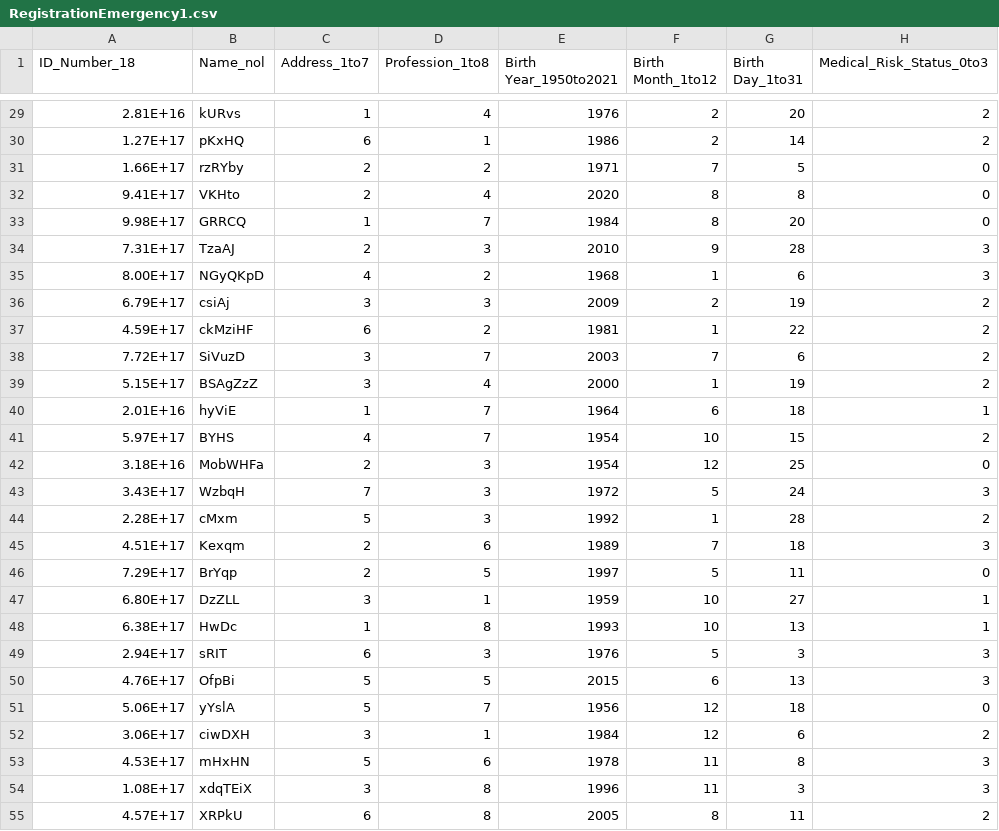
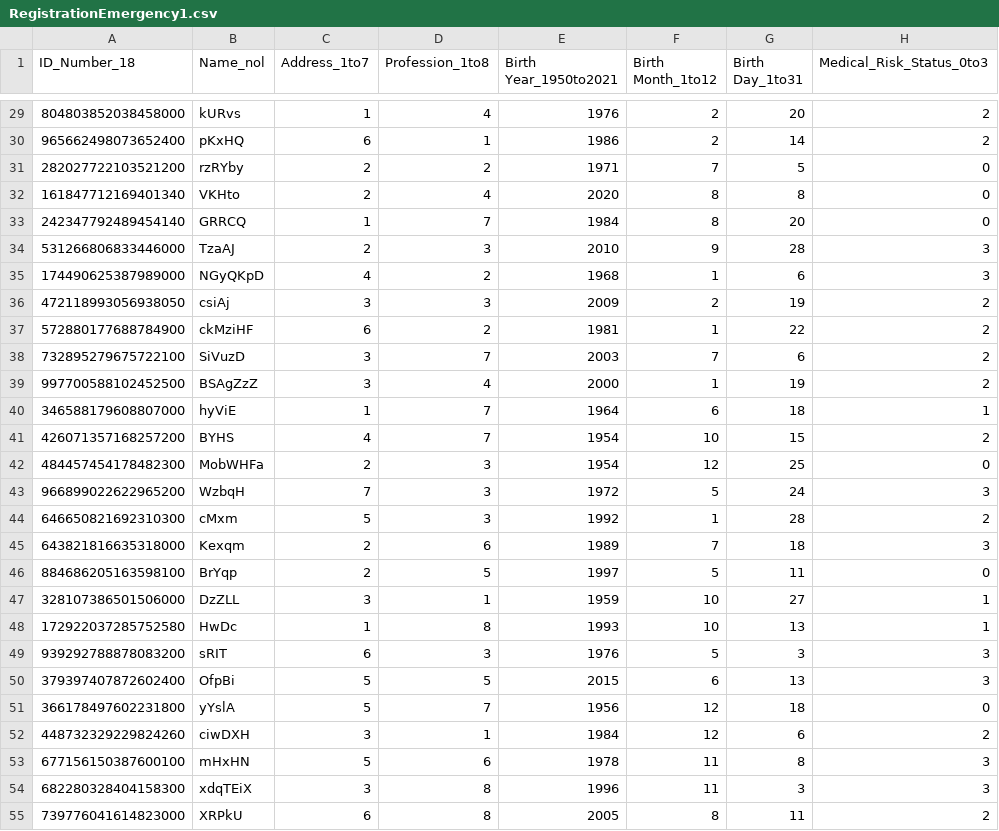
Before and after one commit to BiEchi/Programming-Assignment-1, a CSV file: database/RegistrationEmergency1.csv, drawn as a sheet; only a part is shown, gaps mark what is left out; the diff covers the shown part only; the diff names each change by its address in the sheet, - before the commit and + after, or states it on an @@ line.

```diff
--- a/database/RegistrationEmergency1.csv
+++ b/database/RegistrationEmergency1.csv
-A29 (ID_Number_18): 2.81E+16
+A29 (ID_Number_18): 804803852038458000
-A30 (ID_Number_18): 1.27E+17
+A30 (ID_Number_18): 965662498073652400
-A31 (ID_Number_18): 1.66E+17
+A31 (ID_Number_18): 282027722103521200
-A32 (ID_Number_18): 9.41E+17
+A32 (ID_Number_18): 161847712169401340
-A33 (ID_Number_18): 9.98E+17
+A33 (ID_Number_18): 242347792489454140
-A34 (ID_Number_18): 7.31E+17
+A34 (ID_Number_18): 531266806833446000
-A35 (ID_Number_18): 8.00E+17
+A35 (ID_Number_18): 174490625387989000
-A36 (ID_Number_18): 6.79E+17
+A36 (ID_Number_18): 472118993056938050
-A37 (ID_Number_18): 4.59E+17
+A37 (ID_Number_18): 572880177688784900
-A38 (ID_Number_18): 7.72E+17
+A38 (ID_Number_18): 732895279675722100
-A39 (ID_Number_18): 5.15E+17
+A39 (ID_Number_18): 997700588102452500
-A40 (ID_Number_18): 2.01E+16
+A40 (ID_Number_18): 346588179608807000
-A41 (ID_Number_18): 5.97E+17
+A41 (ID_Number_18): 426071357168257200
-A42 (ID_Number_18): 3.18E+16
+A42 (ID_Number_18): 484457454178482300
-A43 (ID_Number_18): 3.43E+17
+A43 (ID_Number_18): 966899022622965200
-A44 (ID_Number_18): 2.28E+17
+A44 (ID_Number_18): 646650821692310300
-A45 (ID_Number_18): 4.51E+17
+A45 (ID_Number_18): 643821816635318000
-A46 (ID_Number_18): 7.29E+17
+A46 (ID_Number_18): 884686205163598100
-A47 (ID_Number_18): 6.80E+17
+A47 (ID_Number_18): 328107386501506000
-A48 (ID_Number_18): 6.38E+17
+A48 (ID_Number_18): 172922037285752580
-A49 (ID_Number_18): 2.94E+17
+A49 (ID_Number_18): 939292788878083200
-A50 (ID_Number_18): 4.76E+17
+A50 (ID_Number_18): 379397407872602400
-A51 (ID_Number_18): 5.06E+17
+A51 (ID_Number_18): 366178497602231800
-A52 (ID_Number_18): 3.06E+17
+A52 (ID_Number_18): 448732329229824260
-A53 (ID_Number_18): 4.53E+17
+A53 (ID_Number_18): 677156150387600100
-A54 (ID_Number_18): 1.08E+17
+A54 (ID_Number_18): 682280328404158300
-A55 (ID_Number_18): 4.57E+17
+A55 (ID_Number_18): 739776041614823000
```
Also changed, not shown: 172 edited cells elsewhere in this file, database/RegistrationInBed2.csv, database/RegistrationVaccine3.csv, 2 other files.
